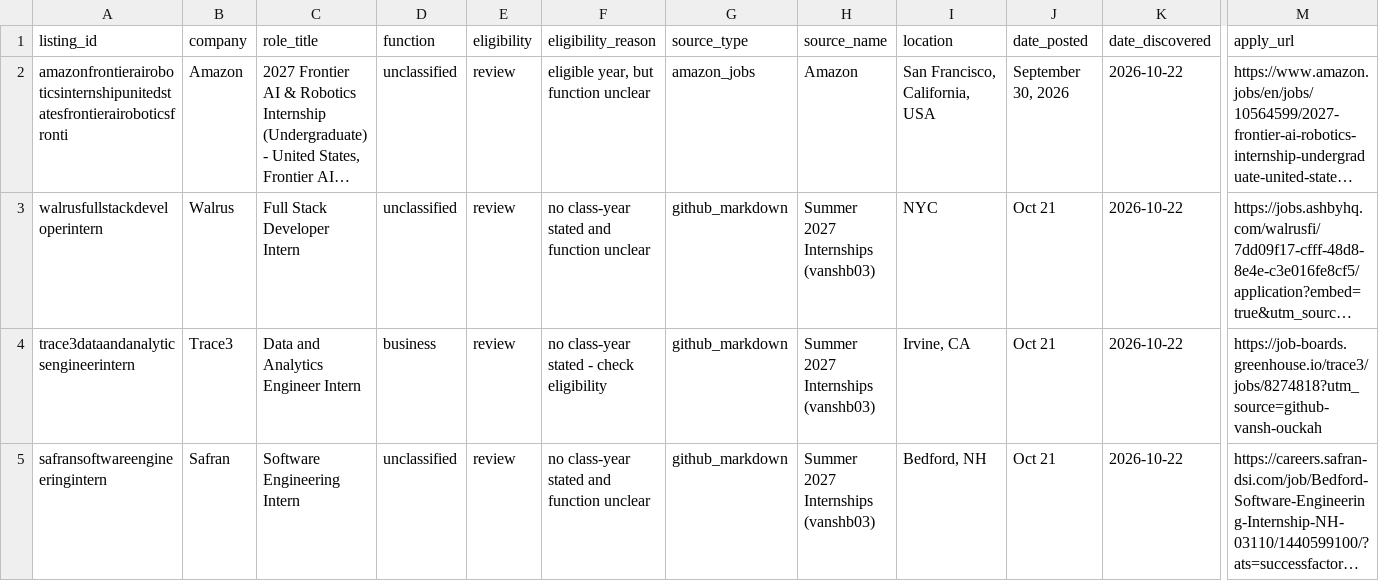
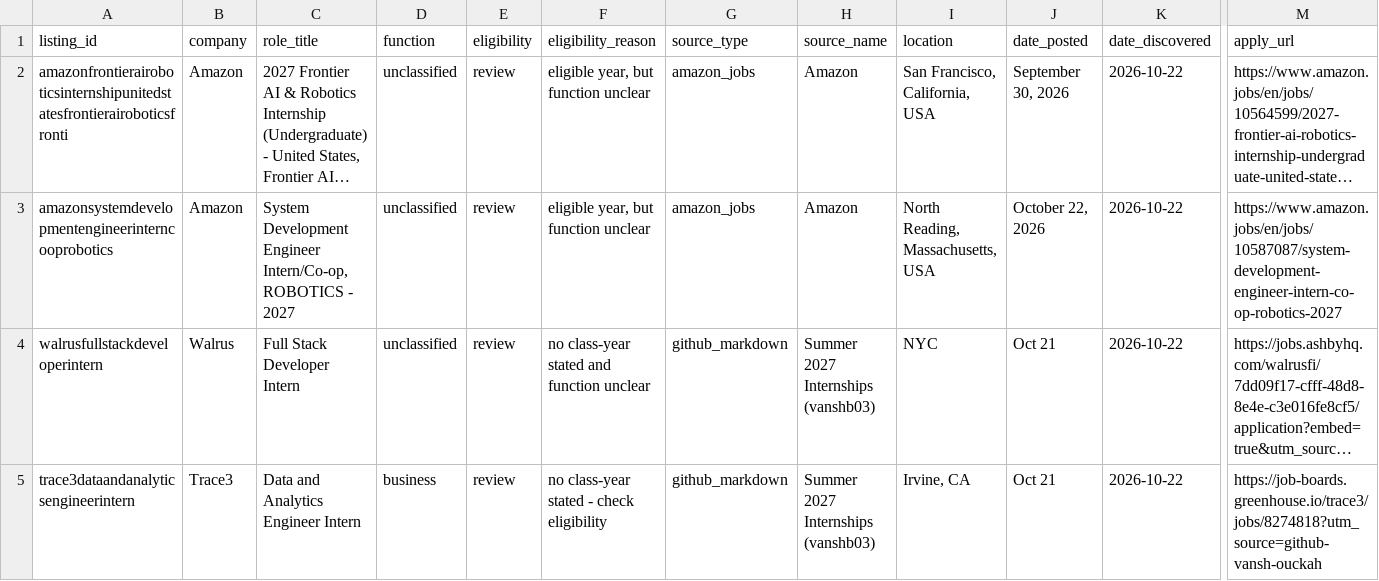
Before and after one commit to shivendaw-byte/internship-watcher, a CSV file: listings.csv, drawn as a sheet; only a part is shown, gaps mark what is left out; the shorter side is filled out with more unchanged rows; long unchanged cells end in …; rows hold the shown columns only; the diff names each change by its address in the sheet, - before the commit and + after, or states it on an @@ line.

```diff
--- a/listings.csv
+++ b/listings.csv
+row 3: amazonsystemdevelopmentengineerinterncooprobotics | Amazon | System Development Engineer Intern/Co-op, ROBOTICS - 2027 | unclassified | review | eligible year, but function unclear | amazon_jobs | Amazon | North Reading, Massachusetts, USA | October 22, 2026 | 2026-10-22 | https://www.amazon.jobs/en/jobs/10587087/system-development-engineer-intern-co-op-robotics-2027
```
Also changed, not shown: 1 other file.
